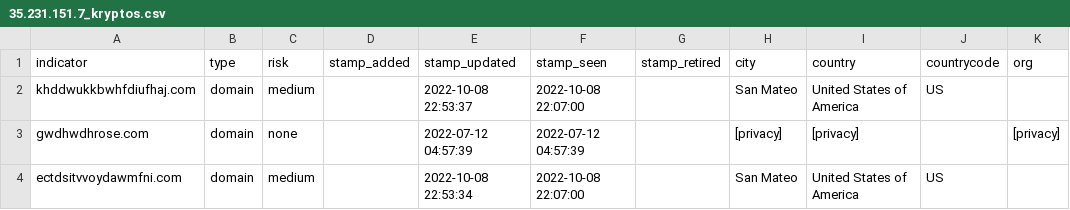
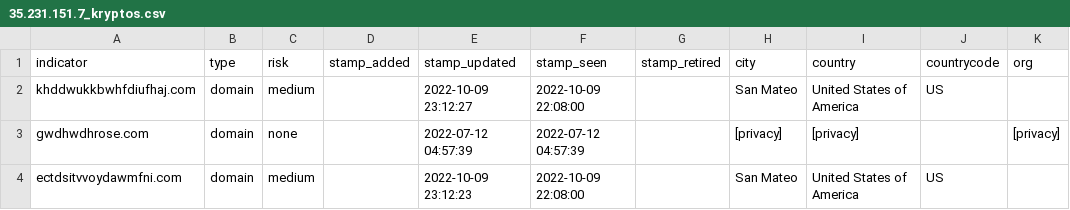
Before and after one commit to idunno101/Hosts_That_idunno, a CSV file: fetch-api-data-action/35.231.151.7_kryptos.csv, drawn as a sheet; only a part is shown; the diff names each change by its address in the sheet, - before the commit and + after, or states it on an @@ line.

```diff
--- a/fetch-api-data-action/35.231.151.7_kryptos.csv
+++ b/fetch-api-data-action/35.231.151.7_kryptos.csv
-E2 (stamp_updated): 2022-10-08 22:53:37
+E2 (stamp_updated): 2022-10-09 23:12:27
-F2 (stamp_seen): 2022-10-08 22:07:00
+F2 (stamp_seen): 2022-10-09 22:08:00
-E4 (stamp_updated): 2022-10-08 22:53:34
+E4 (stamp_updated): 2022-10-09 23:12:23
-F4 (stamp_seen): 2022-10-08 22:07:00
+F4 (stamp_seen): 2022-10-09 22:08:00
```
